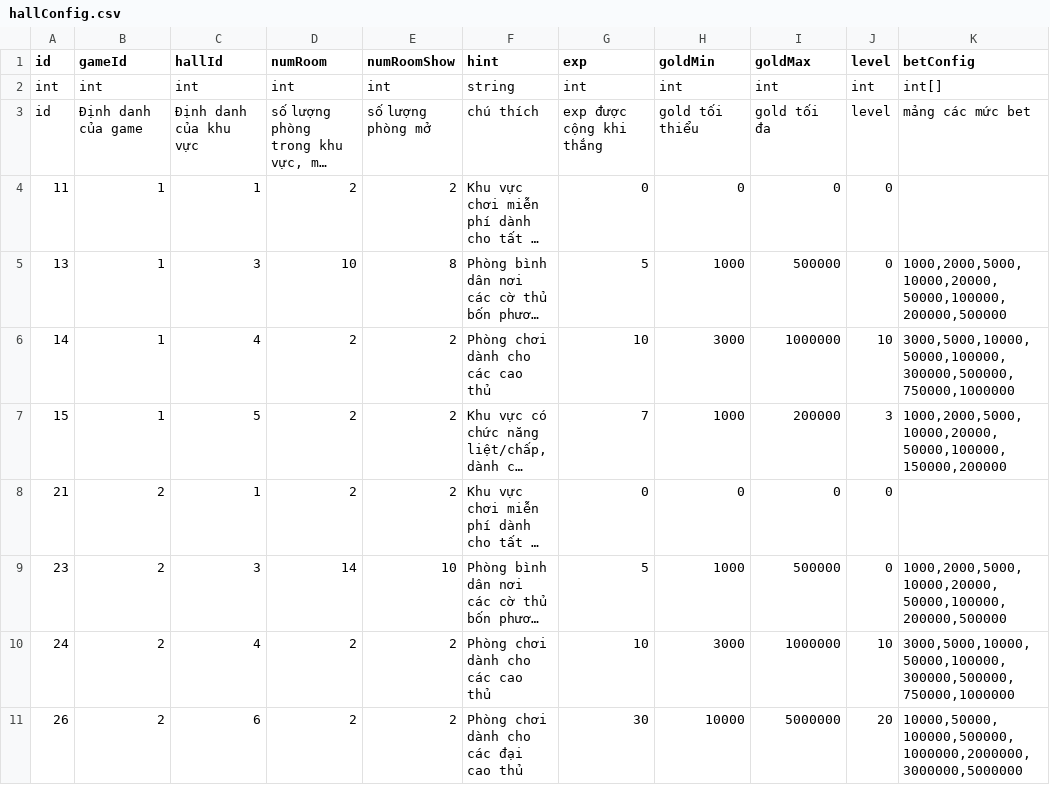
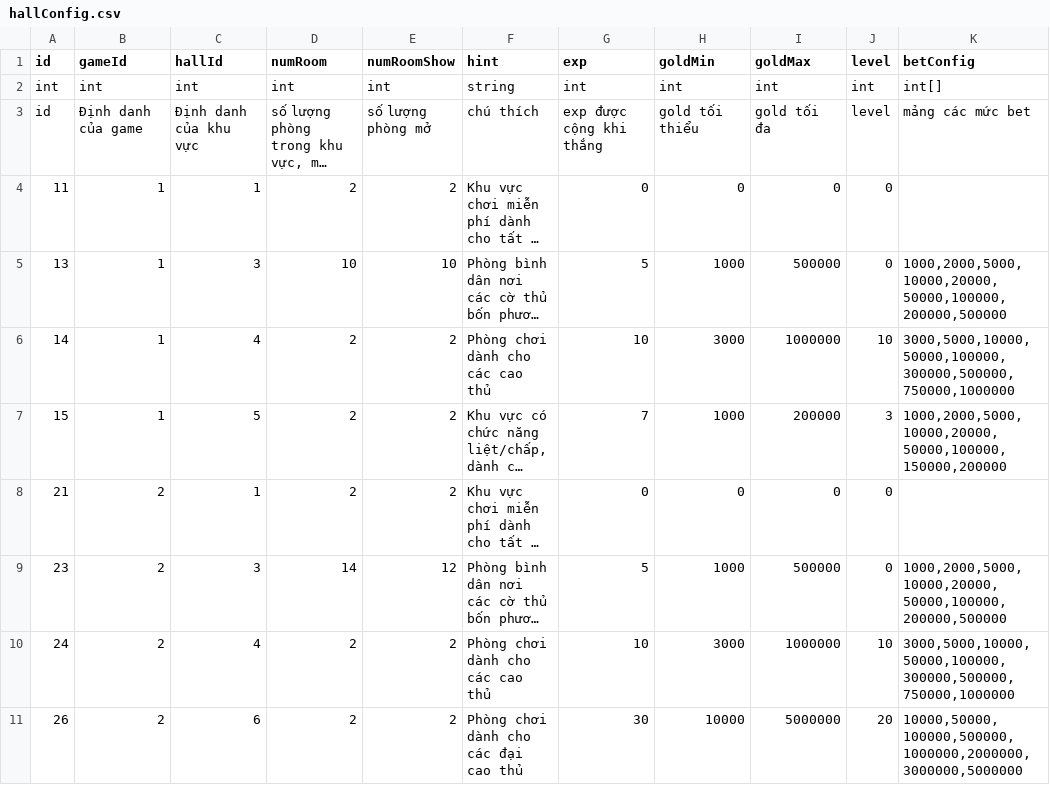
Before and after one commit to vietanha34/pomelo-test, a CSV file: game-server/config/csv/hallConfig.csv, drawn as a sheet; only a part is shown; long unchanged cells end in …; the diff names each change by its address in the sheet, - before the commit and + after, or states it on an @@ line.

```diff
--- a/game-server/config/csv/hallConfig.csv
+++ b/game-server/config/csv/hallConfig.csv
-E5 (numRoomShow): 8
+E5 (numRoomShow): 10
-E9 (numRoomShow): 10
+E9 (numRoomShow): 12
```
Also changed, not shown: 16 other files.
